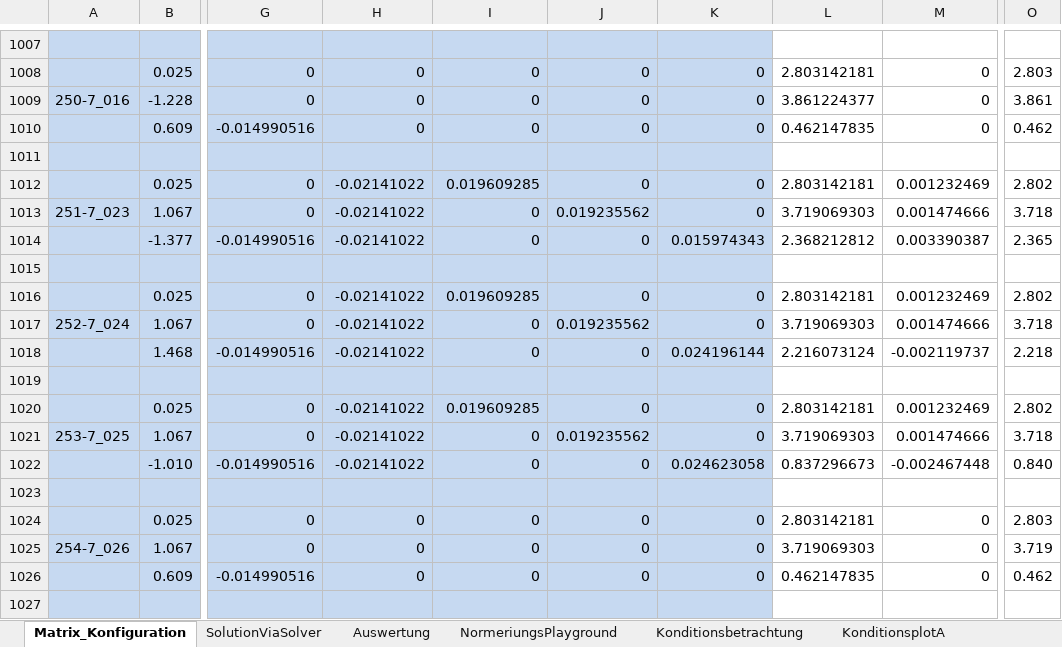
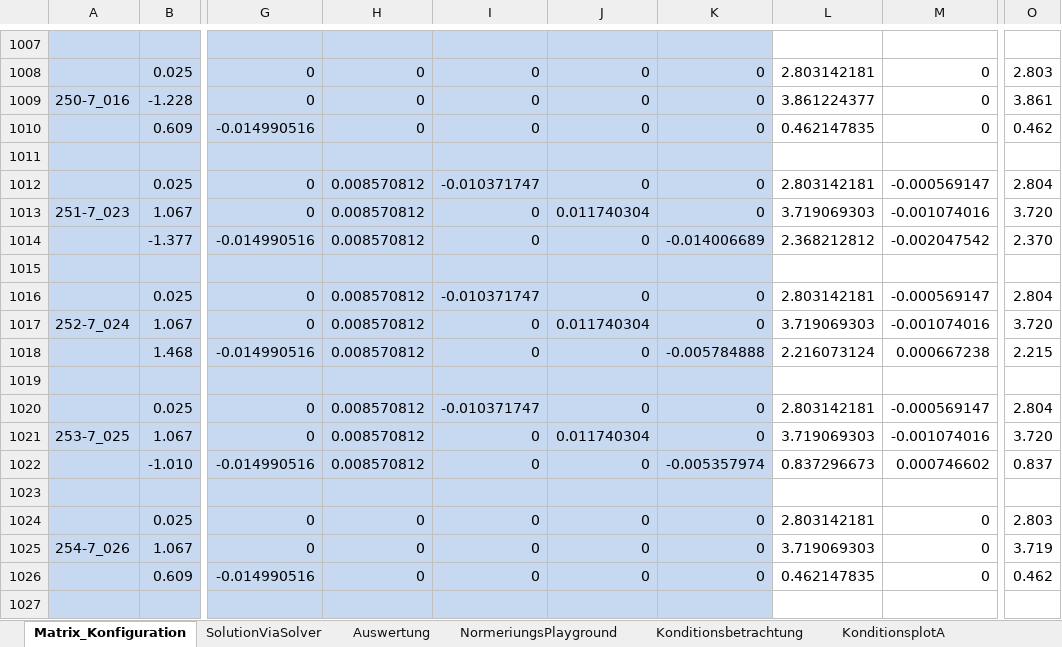
Before and after one commit to cmg-dev/master-thesis, an Excel workbook: measurements/20130516_transformation/newApproach (Automatisch gespeichert).xlsm, sheet Matrix_Konfiguration, drawn as a sheet; only a part is shown, gaps mark what is left out; values as stored, in another font and other column widths than the file's, no borders; the diff covers the shown part only; the diff names each change by its address in the sheet, - before the commit and + after, or states it on an @@ line.

Commit message:
Daily Git windows

```diff
--- a/measurements/20130516_transformation/newApproach (Automatisch gespeichert).xlsm (sheet Matrix_Konfiguration)
+++ b/measurements/20130516_transformation/newApproach (Automatisch gespeichert).xlsm (sheet Matrix_Konfiguration)
-H1012:H1014: -0.02141022
+H1012:H1014: 0.008570812
-I1012: 0.019609285
+I1012: -0.010371747
-M1012: 0.001232469
+M1012: -0.000569147
-O1012: 2.802
+O1012: 2.804
-J1013: 0.019235562
+J1013: 0.011740304
-M1013: 0.001474666
+M1013: -0.001074016
-O1013: 3.718
+O1013: 3.720
-K1014: 0.015974343
+K1014: -0.014006689
-M1014: 0.003390387
+M1014: -0.002047542
-O1014: 2.365
+O1014: 2.370
-H1016:H1018: -0.02141022
+H1016:H1018: 0.008570812
-I1016: 0.019609285
+I1016: -0.010371747
-M1016: 0.001232469
+M1016: -0.000569147
-O1016: 2.802
+O1016: 2.804
-J1017: 0.019235562
+J1017: 0.011740304
-M1017: 0.001474666
+M1017: -0.001074016
-O1017: 3.718
+O1017: 3.720
-K1018: 0.024196144
+K1018: -0.005784888
-M1018: -0.002119737
+M1018: 0.000667238
-O1018: 2.218
+O1018: 2.215
-H1020:H1022: -0.02141022
+H1020:H1022: 0.008570812
-I1020: 0.019609285
+I1020: -0.010371747
-M1020: 0.001232469
+M1020: -0.000569147
-O1020: 2.802
+O1020: 2.804
-J1021: 0.019235562
+J1021: 0.011740304
-M1021: 0.001474666
+M1021: -0.001074016
-O1021: 3.718
+O1021: 3.720
-K1022: 0.024623058
+K1022: -0.005357974
-M1022: -0.002467448
+M1022: 0.000746602
-O1022: 0.840
+O1022: 0.837
```
Also changed, not shown: 686 edited cells elsewhere in this sheet, sheet SolutionViaSolver, charts or pictures.
